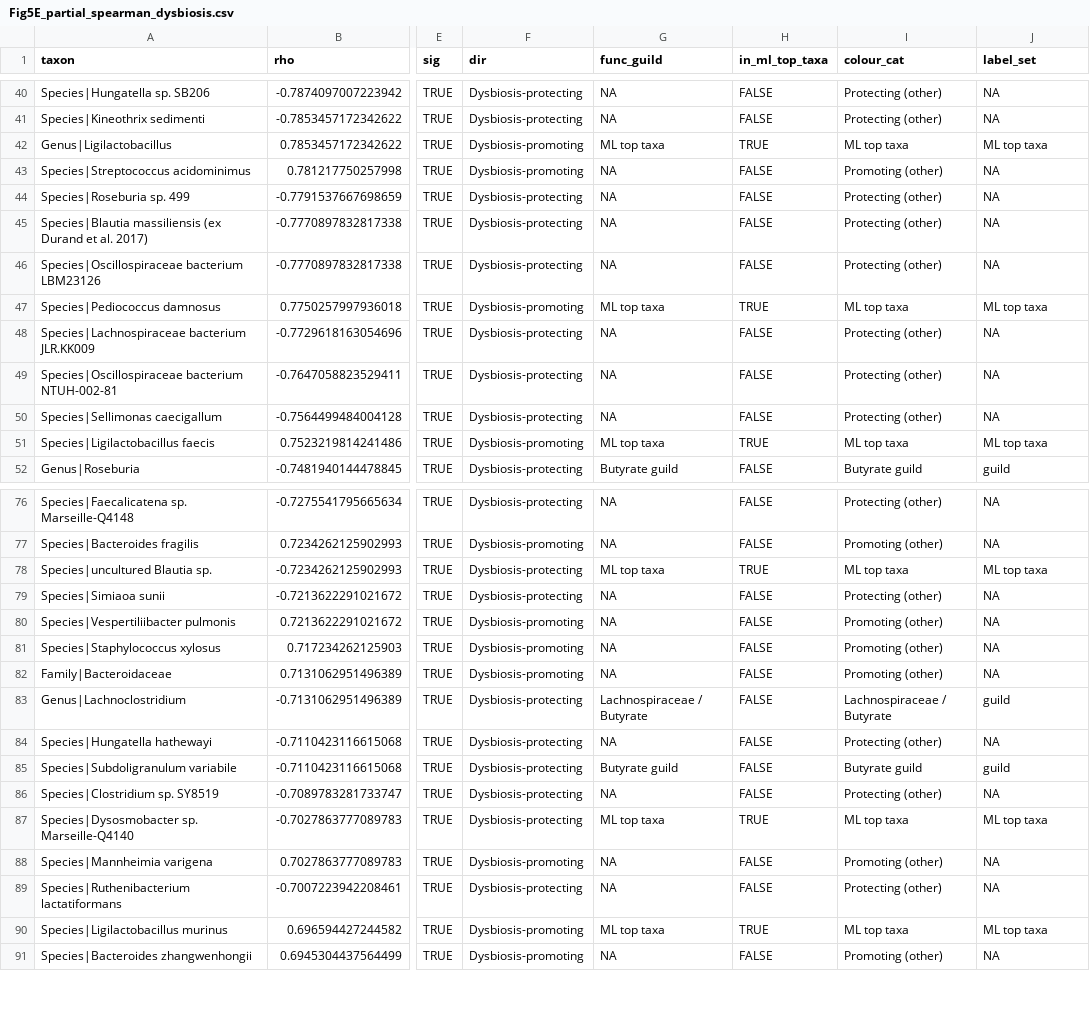
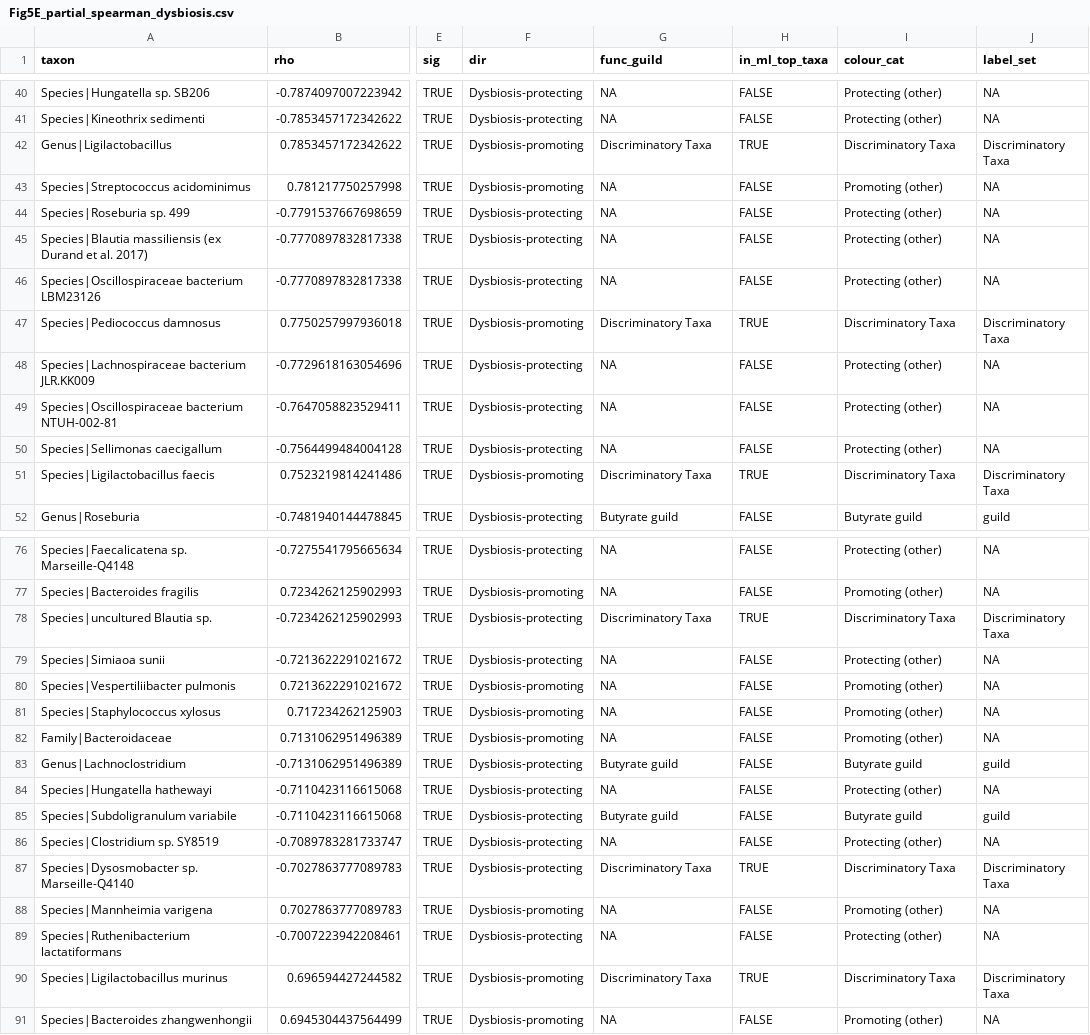
Before and after one commit to baproxas/opa1-intestinal-microbiome, a CSV file: results/tables/Fig5E_partial_spearman_dysbiosis.csv, drawn as a sheet; only a part is shown, gaps mark what is left out; the diff covers the shown part only; the diff names each change by its address in the sheet, - before the commit and + after, or states it on an @@ line.

```diff
--- a/results/tables/Fig5E_partial_spearman_dysbiosis.csv
+++ b/results/tables/Fig5E_partial_spearman_dysbiosis.csv
-G42 (func_guild): ML top taxa
+G42 (func_guild): Discriminatory Taxa
-I42 (colour_cat): ML top taxa
+I42 (colour_cat): Discriminatory Taxa
-J42 (label_set): ML top taxa
+J42 (label_set): Discriminatory Taxa
-G47 (func_guild): ML top taxa
+G47 (func_guild): Discriminatory Taxa
-I47 (colour_cat): ML top taxa
+I47 (colour_cat): Discriminatory Taxa
-J47 (label_set): ML top taxa
+J47 (label_set): Discriminatory Taxa
-G51 (func_guild): ML top taxa
+G51 (func_guild): Discriminatory Taxa
-I51 (colour_cat): ML top taxa
+I51 (colour_cat): Discriminatory Taxa
-J51 (label_set): ML top taxa
+J51 (label_set): Discriminatory Taxa
-G78 (func_guild): ML top taxa
+G78 (func_guild): Discriminatory Taxa
-I78 (colour_cat): ML top taxa
+I78 (colour_cat): Discriminatory Taxa
-J78 (label_set): ML top taxa
+J78 (label_set): Discriminatory Taxa
-G83 (func_guild): Lachnospiraceae / Butyrate
+G83 (func_guild): Butyrate guild
-I83 (colour_cat): Lachnospiraceae / Butyrate
+I83 (colour_cat): Butyrate guild
-G87 (func_guild): ML top taxa
+G87 (func_guild): Discriminatory Taxa
-I87 (colour_cat): ML top taxa
+I87 (colour_cat): Discriminatory Taxa
-J87 (label_set): ML top taxa
+J87 (label_set): Discriminatory Taxa
-G90 (func_guild): ML top taxa
+G90 (func_guild): Discriminatory Taxa
-I90 (colour_cat): ML top taxa
+I90 (colour_cat): Discriminatory Taxa
-J90 (label_set): ML top taxa
+J90 (label_set): Discriminatory Taxa
```
Also changed, not shown: 45 edited cells elsewhere in this file, 22 other files.
